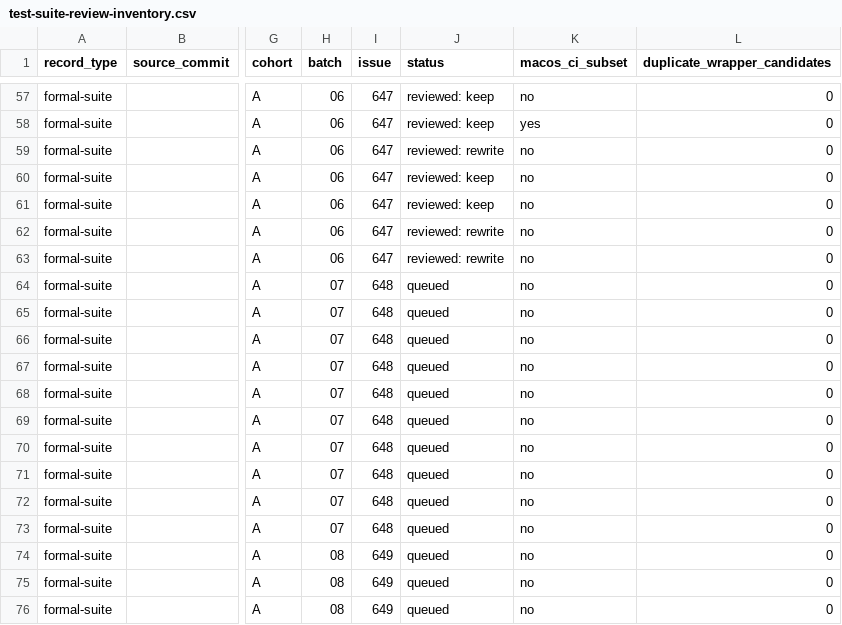
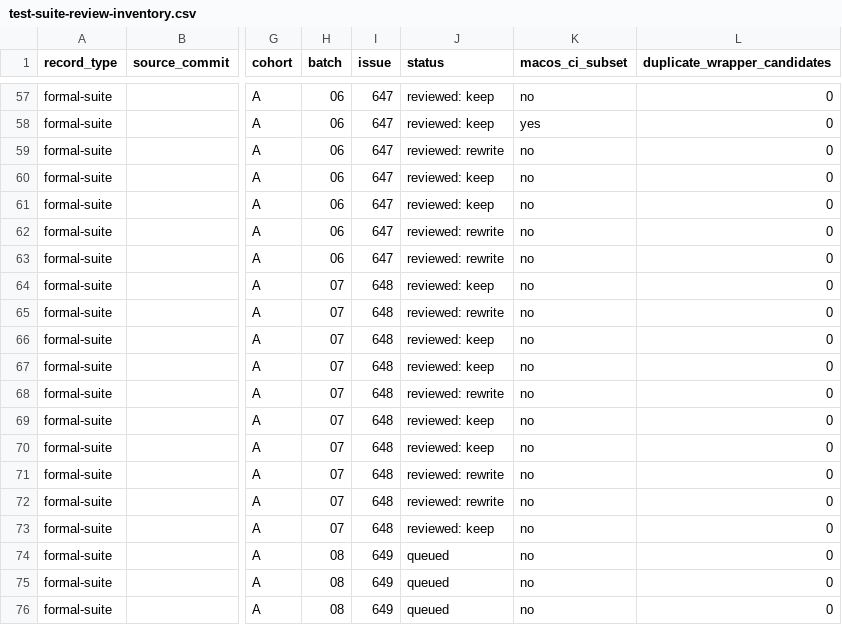
Before and after one commit to hmj1026/dhpk, a CSV file: generated/claude-marketplace/package/docs/test-suite-review-inventory.csv, drawn as a sheet; only a part is shown, gaps mark what is left out; the diff names each change by its address in the sheet, - before the commit and + after, or states it on an @@ line.

```diff
--- a/generated/claude-marketplace/package/docs/test-suite-review-inventory.csv
+++ b/generated/claude-marketplace/package/docs/test-suite-review-inventory.csv
-J64 (status): queued
+J64 (status): reviewed: keep
-J65 (status): queued
+J65 (status): reviewed: rewrite
-J66:J67 (status): queued
+J66:J67 (status): reviewed: keep
-J68 (status): queued
+J68 (status): reviewed: rewrite
-J69:J70 (status): queued
+J69:J70 (status): reviewed: keep
-J71:J72 (status): queued
+J71:J72 (status): reviewed: rewrite
-J73 (status): queued
+J73 (status): reviewed: keep
```
Also changed, not shown: docs/test-suite-review-inventory.csv, 7 other files.
